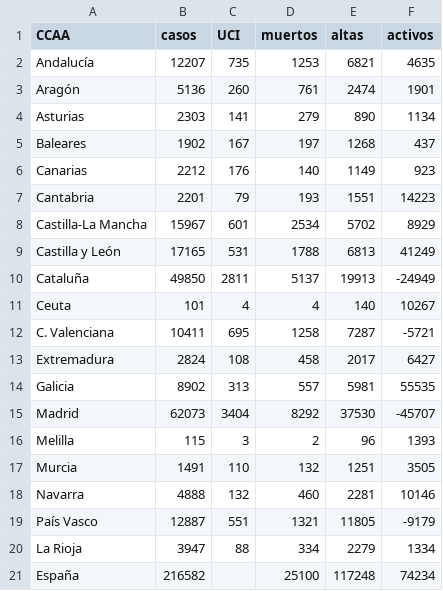
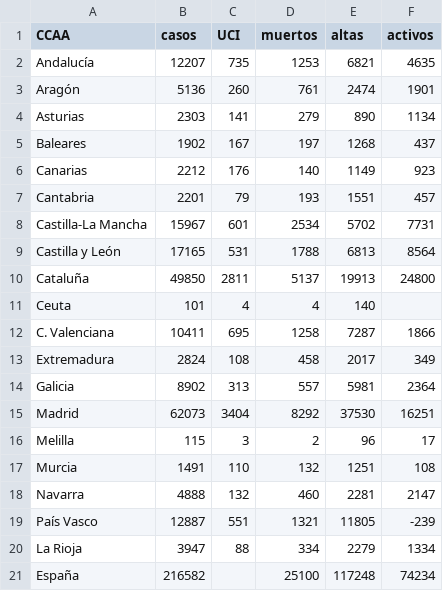
Before and after one commit to nachotronic/covid19, a CSV file: totales_ccaa_Activos.csv, drawn as a sheet.

Commit message:
Add files via upload

```diff
--- a/totales_ccaa_Activos.csv
+++ b/totales_ccaa_Activos.csv
@@ -6,15 +6,15 @@ Baleares,1902,167,197,1268,437
 Canarias,2212,176,140,1149,923
-Cantabria,2201,79,193,1551,14223
-Castilla-La Mancha,15967,601,2534,5702,8929
-Castilla y León,17165,531,1788,6813,41249
-Cataluña,49850,2811,5137,19913,-24949
-Ceuta,101,4,4,140,10267
-C. Valenciana,10411,695,1258,7287,-5721
-Extremadura,2824,108,458,2017,6427
-Galicia,8902,313,557,5981,55535
-Madrid,62073,3404,8292,37530,-45707
-Melilla,115,3,2,96,1393
-Murcia,1491,110,132,1251,3505
-Navarra,4888,132,460,2281,10146
-País Vasco,12887,551,1321,11805,-9179
+Cantabria,2201,79,193,1551,457
+Castilla-La Mancha,15967,601,2534,5702,7731
+Castilla y León,17165,531,1788,6813,8564
+Cataluña,49850,2811,5137,19913,24800
+Ceuta,101,4,4,140,
+C. Valenciana,10411,695,1258,7287,1866
+Extremadura,2824,108,458,2017,349
+Galicia,8902,313,557,5981,2364
+Madrid,62073,3404,8292,37530,16251
+Melilla,115,3,2,96,17
+Murcia,1491,110,132,1251,108
+Navarra,4888,132,460,2281,2147
+País Vasco,12887,551,1321,11805,-239
 La Rioja,3947,88,334,2279,1334
```
